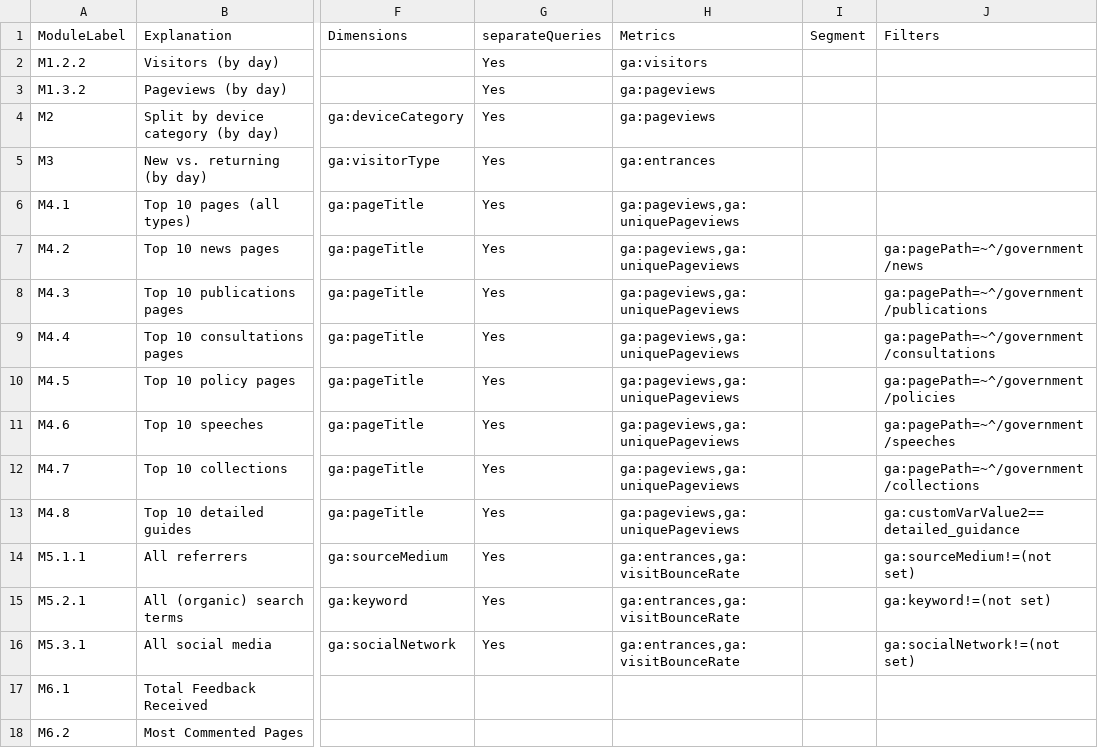
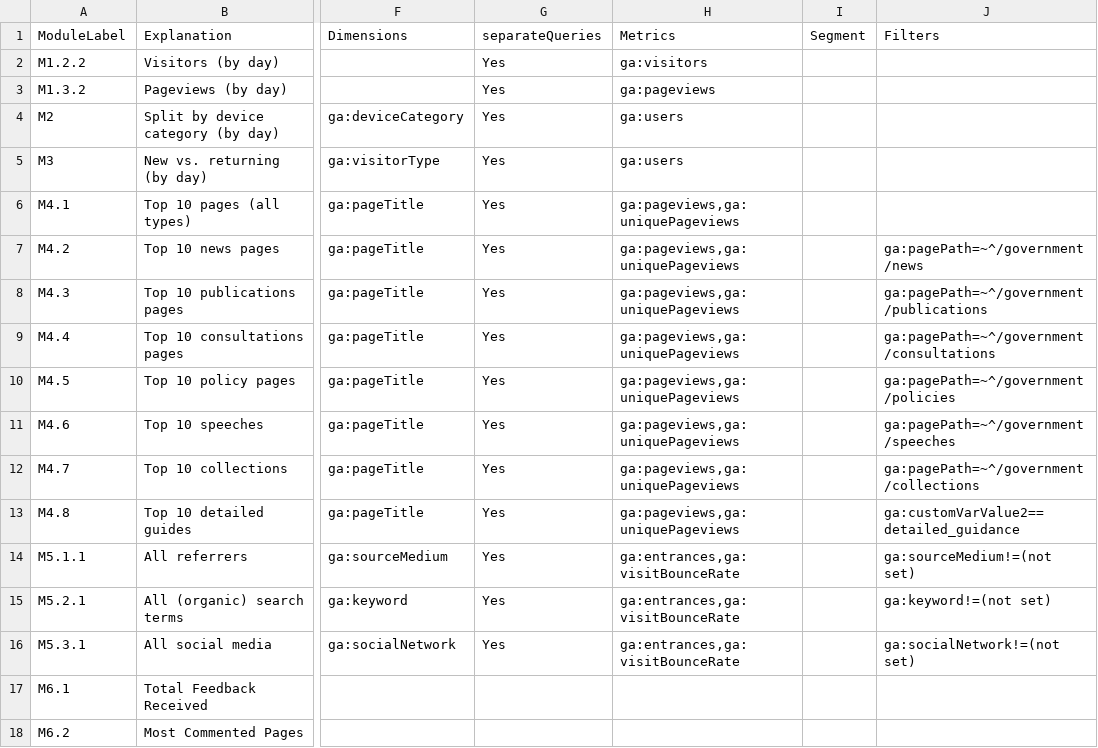
Before and after one commit to alphagov/pp-content-dashboards, a CSV file: collector-config/GoogleAnalyticsQueries - Searches.csv, drawn as a sheet; only a part is shown, gaps mark what is left out; the diff names each change by its address in the sheet, - before the commit and + after, or states it on an @@ line.

Commit message:
Use ga:users not ga:pageviews/entrances for new/returning and devices

```diff
--- a/collector-config/GoogleAnalyticsQueries - Searches.csv
+++ b/collector-config/GoogleAnalyticsQueries - Searches.csv
-H4 (Metrics): ga:pageviews
+H4 (Metrics): ga:users
-H5 (Metrics): ga:entrances
+H5 (Metrics): ga:users
```
